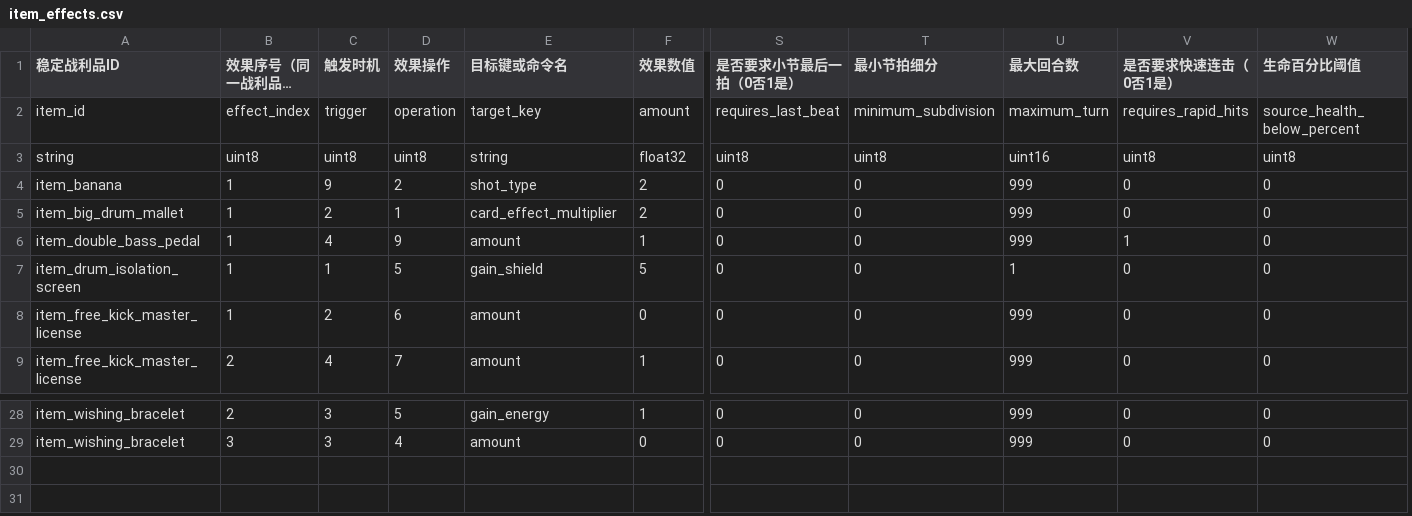
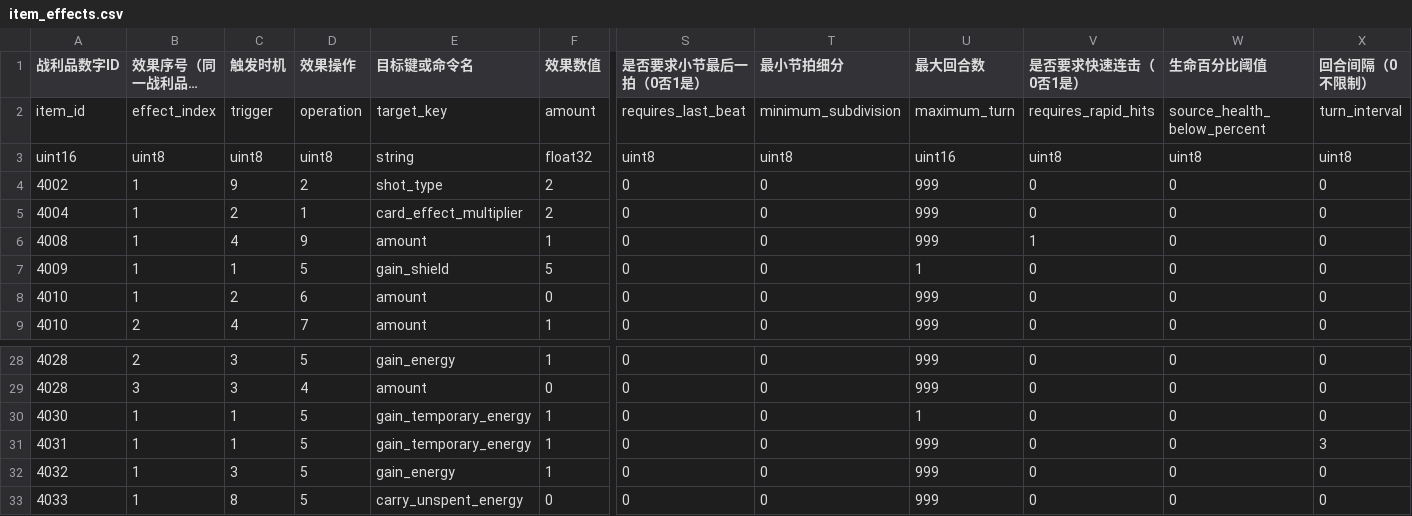
Before and after one commit to Van0727/LetsGoalKeeper_Godot, a CSV file: tables/item_effects.csv, drawn as a sheet; only a part is shown, gaps mark what is left out; long unchanged cells end in …; removed rows and columns are numbered as before the commit, all else as after; rows hold the shown columns only; the diff names each change by its address in the sheet, - before the commit and + after, or states it on an @@ line.

```diff
--- a/tables/item_effects.csv
+++ b/tables/item_effects.csv
-column A (稳定战利品ID), rows 2-9: item_id | string | item_banana | item_big_drum_mallet | item_double_bass_pedal | item_drum_isolation_screen | item_free_kick_master_license | item_free_kick_master_license; rows 28-29: item_wishing_bracelet | item_wishing_bracelet
+column A (战利品数字ID), rows 2-9: item_id | uint16 | 4002 | 4004 | 4008 | 4009 | 4010 | 4010; rows 28-29: 4028 | 4028
+column X (回合间隔（0不限制）), rows 2-9: turn_interval | uint8 | 0 | 0 | 0 | 0 | 0 | 0; rows 28-29: 0 | 0
+row 30: 4030 | 1 | 1 | 5 | gain_temporary_energy | 1 | 0 | 0 | 1 | 0 | 0 | 0
+row 31: 4031 | 1 | 1 | 5 | gain_temporary_energy | 1 | 0 | 0 | 999 | 0 | 0 | 3
+row 32: 4032 | 1 | 3 | 5 | gain_energy | 1 | 0 | 0 | 999 | 0 | 0 | 0
+row 33: 4033 | 1 | 8 | 5 | carry_unspent_energy | 0 | 0 | 0 | 999 | 0 | 0 | 0
```
Also changed, not shown: tables/items.csv, 33 other files.
